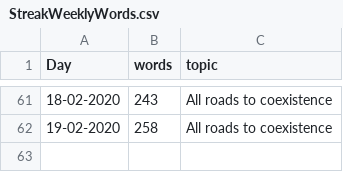
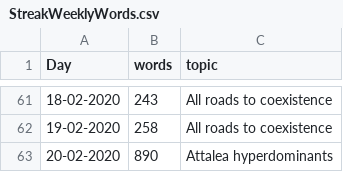
Before and after one commit to MarcoDVisser/ESWP, a CSV file: StreakWeeklyWords.csv, drawn as a sheet; only a part is shown, gaps mark what is left out; the diff names each change by its address in the sheet, - before the commit and + after, or states it on an @@ line.

Commit message:
update

```diff
--- a/StreakWeeklyWords.csv
+++ b/StreakWeeklyWords.csv
+row 63: 20-02-2020 | 890 | Attalea hyperdominants
```
